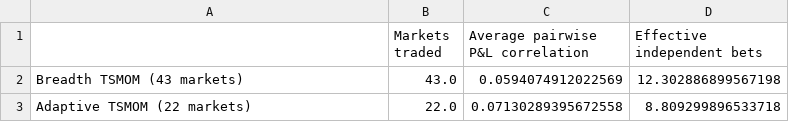
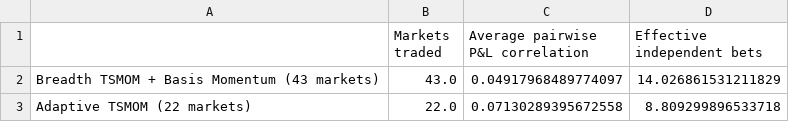
Before and after one commit to Manutd1234/Delta1_Trading_Strategy, a CSV file: outputs/enhanced_effective_breadth.csv, drawn as a sheet.

```diff
--- a/outputs/enhanced_effective_breadth.csv
+++ b/outputs/enhanced_effective_breadth.csv
@@ -1,3 +1,3 @@
 ,Markets traded,Average pairwise P&L correlation,Effective independent bets
-Breadth TSMOM (43 markets),43.0,0.0594074912022569,12.302886899567198
+Breadth TSMOM + Basis Momentum (43 markets),43.0,0.04917968489774097,14.026861531211829
 Adaptive TSMOM (22 markets),22.0,0.07130289395672558,8.809299896533718
```
Also changed, not shown: outputs/enhanced_bootstrap.csv, outputs/enhanced_claim_rule.csv, 14 other files.
